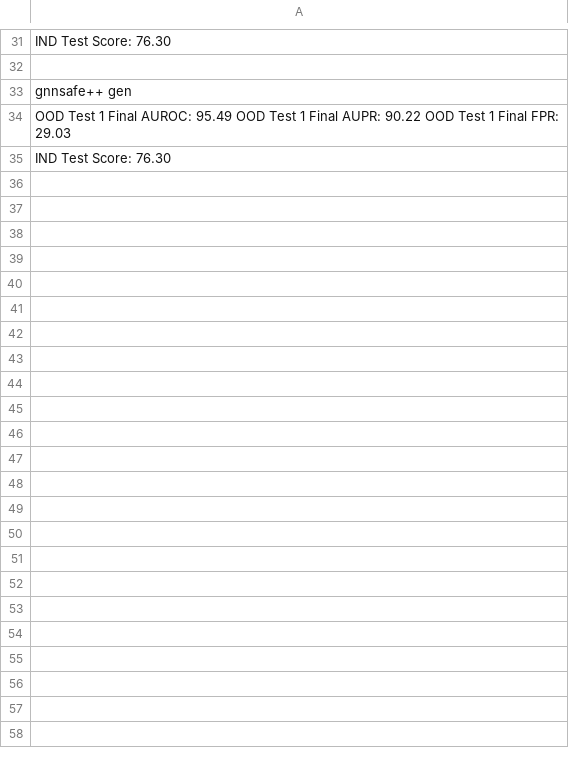
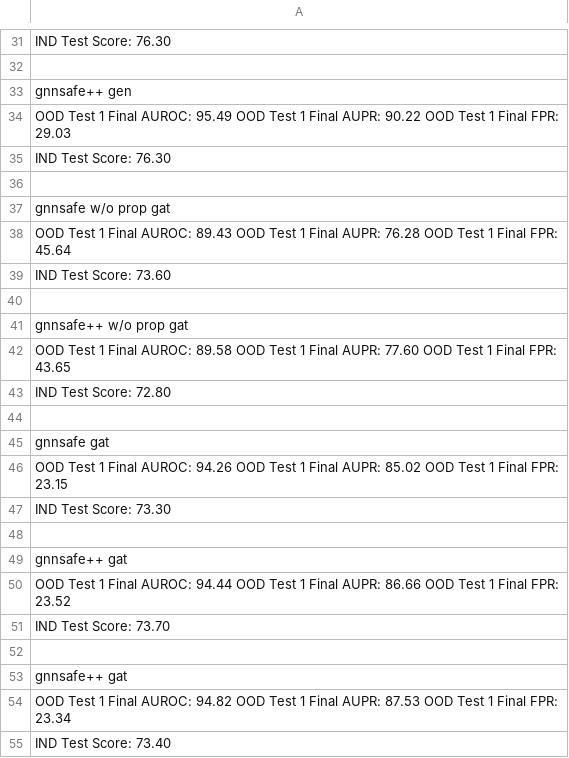
Before and after one commit to LeTriet17/ML-OOD-Project, a CSV file: results/cora-feature.csv, drawn as a sheet; only a part is shown, gaps mark what is left out.

```diff
--- a/results/cora-feature.csv
+++ b/results/cora-feature.csv
@@ -35 +35,21 @@ OOD Test 1 Final AUROC: 95.49 OOD Test 1 Final AUPR: 90.22 OOD Test 1 Final FPR:
 IND Test Score: 76.30
+
+gnnsafe w/o prop gat
+OOD Test 1 Final AUROC: 89.43 OOD Test 1 Final AUPR: 76.28 OOD Test 1 Final FPR: 45.64
+IND Test Score: 73.60
+
+gnnsafe++ w/o prop gat
+OOD Test 1 Final AUROC: 89.58 OOD Test 1 Final AUPR: 77.60 OOD Test 1 Final FPR: 43.65
+IND Test Score: 72.80
+
+gnnsafe gat
+OOD Test 1 Final AUROC: 94.26 OOD Test 1 Final AUPR: 85.02 OOD Test 1 Final FPR: 23.15
+IND Test Score: 73.30
+
+gnnsafe++ gat
+OOD Test 1 Final AUROC: 94.44 OOD Test 1 Final AUPR: 86.66 OOD Test 1 Final FPR: 23.52
+IND Test Score: 73.70
+
+gnnsafe++ gat
+OOD Test 1 Final AUROC: 94.82 OOD Test 1 Final AUPR: 87.53 OOD Test 1 Final FPR: 23.34
+IND Test Score: 73.40
```
Also changed, not shown: results/amazon-photo-label.csv, results/coauthor-cs-label.csv, 14 other files.
